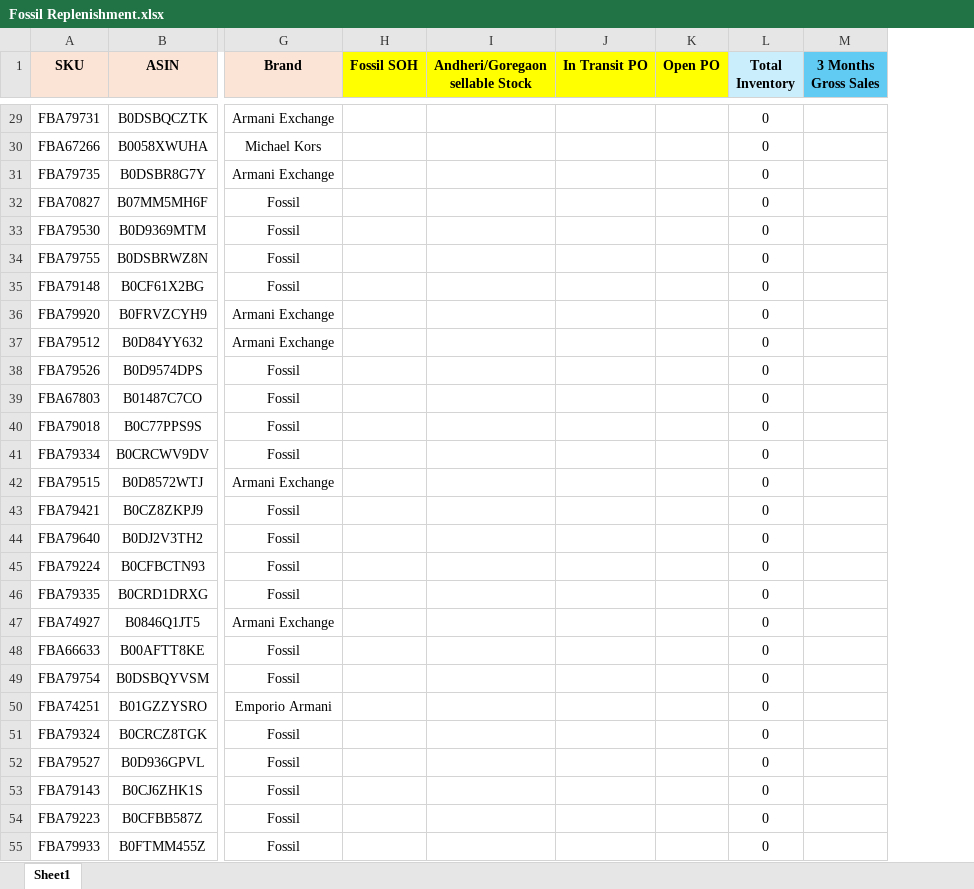
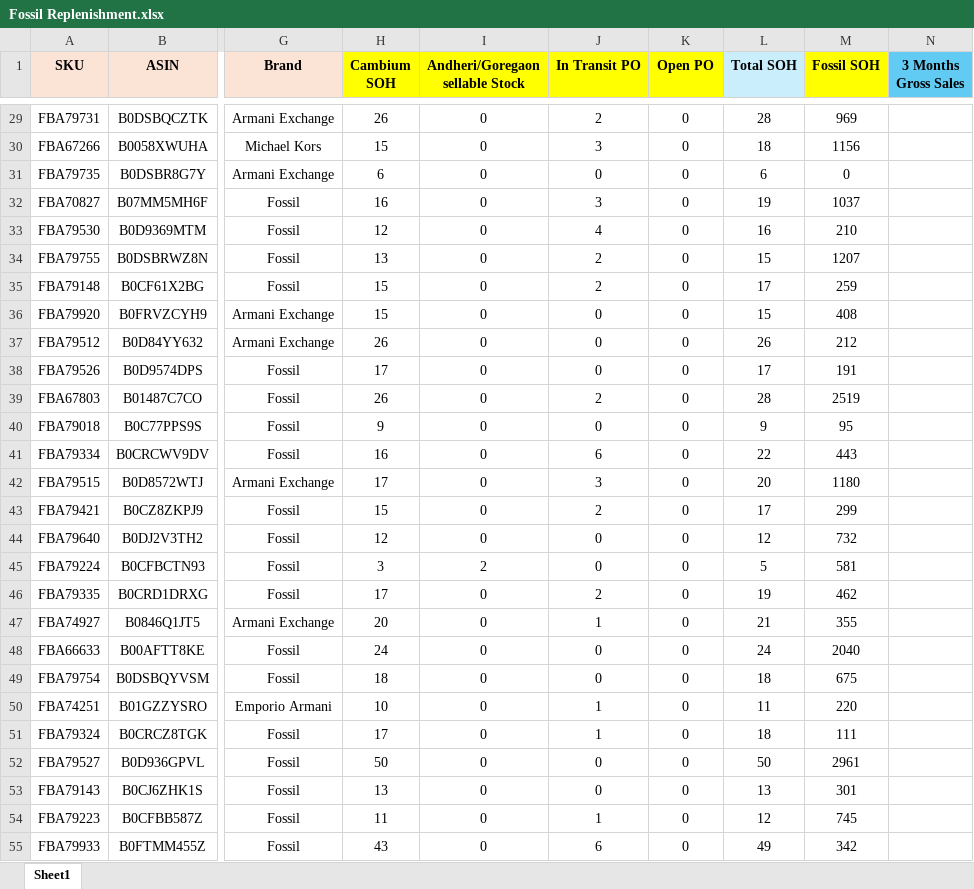
Before and after one commit to nitesh-lang/am-replenishment, an Excel workbook: data/input/Fossil Replenishment/Fossil Replenishment.xlsx, sheet Sheet1, drawn as a sheet; only a part is shown, gaps mark what is left out; values as stored, in another font and other column widths than the file's, no borders; conditional formats not drawn; removed rows and columns are numbered as before the commit, all else as after; the diff covers the shown part only; the diff names each change by its address in the sheet, - before the commit and + after, or states it on an @@ line.

Commit message:
Fix Total Inventory: replace Fossil SOH with Cambium SOH, rename Amazon Inventory to Cambium SO

```diff
--- a/data/input/Fossil Replenishment/Fossil Replenishment.xlsx (sheet Sheet1)
+++ b/data/input/Fossil Replenishment/Fossil Replenishment.xlsx (sheet Sheet1)
-column H (Fossil SOH), empty
+column H (Cambium SOH), rows 29-55: 26 | 15 | 6 | 16 | 12 | 13 | 15 | 15 | 26 | 17 | 26 | 9 | 16 | 17 | 15 | 12 | 3 | 17 | 20 | 24 | 18 | 10 | 17 | 50 | 13 | 11 | 43
-column K (Open PO), empty
+column L (Total SOH), rows 29-55: 28 | 18 | 6 | 19 | 16 | 15 | 17 | 15 | 26 | 17 | 28 | 9 | 22 | 20 | 17 | 12 | 5 | 19 | 21 | 24 | 18 | 11 | 18 | 50 | 13 | 12 | 49
+column M (Fossil SOH), rows 29-55: 969 | 1156 | 0 | 1037 | 210 | 1207 | 259 | 408 | 212 | 191 | 2519 | 95 | 443 | 1180 | 299 | 732 | 581 | 462 | 355 | 2040 | 675 | 220 | 111 | 2961 | 301 | 745 | 342
-K1: Total Inventory
+K1: Open PO
-K1 fill: #CAEEFB
+K1 fill: #FFFF00
-I29:I44 (Andheri/Goregaon sellable Stock): (empty)
+I29:I44 (Andheri/Goregaon sellable Stock): 0
-J29 (In Transit PO): (empty)
+J29 (In Transit PO): 2
-J30 (In Transit PO): (empty)
+J30 (In Transit PO): 3
-J31 (In Transit PO): (empty)
+J31 (In Transit PO): 0
-J32 (In Transit PO): (empty)
+J32 (In Transit PO): 3
-J33 (In Transit PO): (empty)
+J33 (In Transit PO): 4
-J34:J35 (In Transit PO): (empty)
+J34:J35 (In Transit PO): 2
-J36:J38 (In Transit PO): (empty)
+J36:J38 (In Transit PO): 0
-J39 (In Transit PO): (empty)
+J39 (In Transit PO): 2
-J40 (In Transit PO): (empty)
+J40 (In Transit PO): 0
-J41 (In Transit PO): (empty)
+J41 (In Transit PO): 6
-J42 (In Transit PO): (empty)
+J42 (In Transit PO): 3
-J43 (In Transit PO): (empty)
+J43 (In Transit PO): 2
-J44:J45 (In Transit PO): (empty)
+J44:J45 (In Transit PO): 0
-I45 (Andheri/Goregaon sellable Stock): (empty)
+I45 (Andheri/Goregaon sellable Stock): 2
-I46:I55 (Andheri/Goregaon sellable Stock): (empty)
+I46:I55 (Andheri/Goregaon sellable Stock): 0
-J46 (In Transit PO): (empty)
+J46 (In Transit PO): 2
-J47 (In Transit PO): (empty)
+J47 (In Transit PO): 1
-J48:J49 (In Transit PO): (empty)
+J48:J49 (In Transit PO): 0
-J50:J51 (In Transit PO): (empty)
+J50:J51 (In Transit PO): 1
-J52:J53 (In Transit PO): (empty)
+J52:J53 (In Transit PO): 0
-J54 (In Transit PO): (empty)
+J54 (In Transit PO): 1
-J55 (In Transit PO): (empty)
+J55 (In Transit PO): 6
```
Also changed, not shown: 630 edited cells elsewhere in this sheet, formulas that keep their value, data/input/inventory_amazon_fossil.xlsx, 3 other files.
